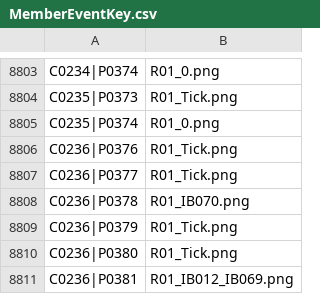
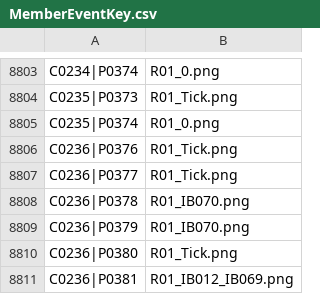
Before and after one commit to StephenLydall/CubPackImages, a CSV file: data/MemberEventKey.csv, drawn as a sheet; only a part is shown, gaps mark what is left out.

```diff
--- a/data/MemberEventKey.csv
+++ b/data/MemberEventKey.csv
@@ -8808,3 +8808,3 @@ C0236|P0377,R01_Tick.png
 C0236|P0378,R01_IB070.png
-C0236|P0379,R01_Tick.png
+C0236|P0379,R01_IB070.png
 C0236|P0380,R01_Tick.png
```
Also changed, not shown: MemberEventTimeline.csv, 2 other files.
